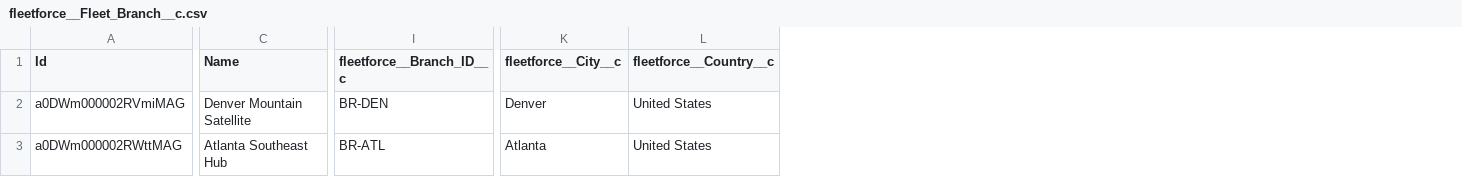
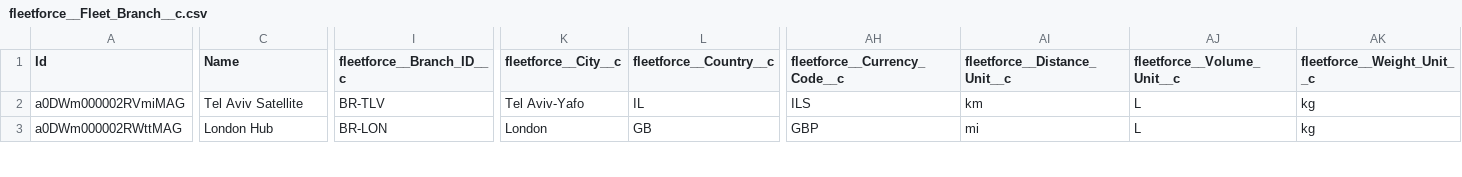
Before and after one commit to eladasul-svg/fleetforce-app, a CSV file: data/sfdmu-export/fleetforce__Fleet_Branch__c.csv, drawn as a sheet; only a part is shown, gaps mark what is left out; the diff covers the shown part only; the diff names each change by its address in the sheet, - before the commit and + after, or states it on an @@ line.

```diff
--- a/data/sfdmu-export/fleetforce__Fleet_Branch__c.csv
+++ b/data/sfdmu-export/fleetforce__Fleet_Branch__c.csv
+column AH (fleetforce__Currency_Code__c), rows 2-3: ILS | GBP
+column AI (fleetforce__Distance_Unit__c), rows 2-3: km | mi
+column AJ (fleetforce__Volume_Unit__c), rows 2-3: L | L
+column AK (fleetforce__Weight_Unit__c), rows 2-3: kg | kg
-C2 (Name): Denver Mountain Satellite
+C2 (Name): Tel Aviv Satellite
-I2 (fleetforce__Branch_ID__c): BR-DEN
+I2 (fleetforce__Branch_ID__c): BR-TLV
-K2 (fleetforce__City__c): Denver
+K2 (fleetforce__City__c): Tel Aviv-Yafo
-L2 (fleetforce__Country__c): United States
+L2 (fleetforce__Country__c): IL
-C3 (Name): Atlanta Southeast Hub
+C3 (Name): London Hub
-I3 (fleetforce__Branch_ID__c): BR-ATL
+I3 (fleetforce__Branch_ID__c): BR-LON
-K3 (fleetforce__City__c): Atlanta
+K3 (fleetforce__City__c): London
-L3 (fleetforce__Country__c): United States
+L3 (fleetforce__Country__c): GB
```
Also changed, not shown: 51 edited cells elsewhere in this file, data/sfdmu-export/fleetforce__Driver_Qualification__c.csv, data/sfdmu-export/fleetforce__Fleet_Asset__c.csv, 38 other files.
